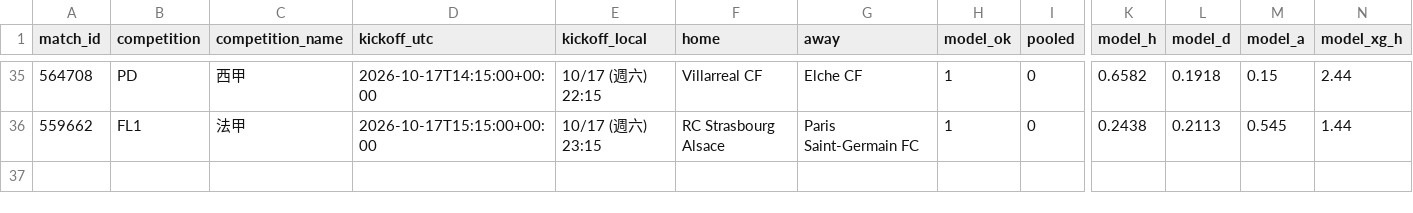
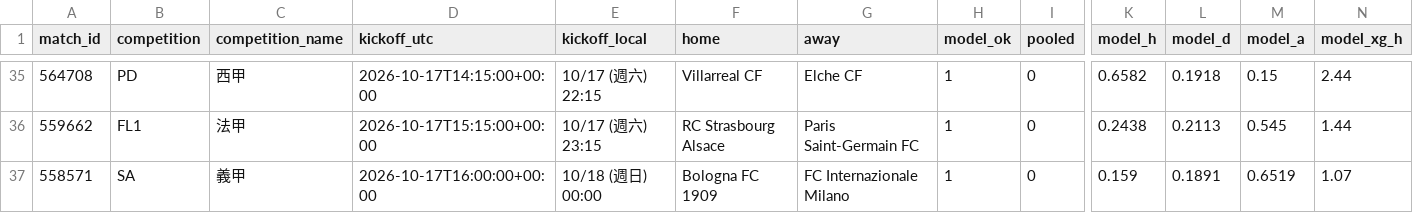
Before and after one commit to panchiyu1-cloud/sports-analyzer, a CSV file: data/reviews/football.csv, drawn as a sheet; only a part is shown, gaps mark what is left out; rows hold the shown columns only; the diff names each change by its address in the sheet, - before the commit and + after, or states it on an @@ line.

```diff
--- a/data/reviews/football.csv
+++ b/data/reviews/football.csv
+row 37: 558571 | SA | 義甲 | 2026-10-17T16:00:00+00:00 | 10/18 (週日) 00:00 | Bologna FC 1909 | FC Internazionale Milano | 1 | 0 | 0.159 | 0.1891 | 0.6519 | 1.07
```
Also changed, not shown: 10 other files.
